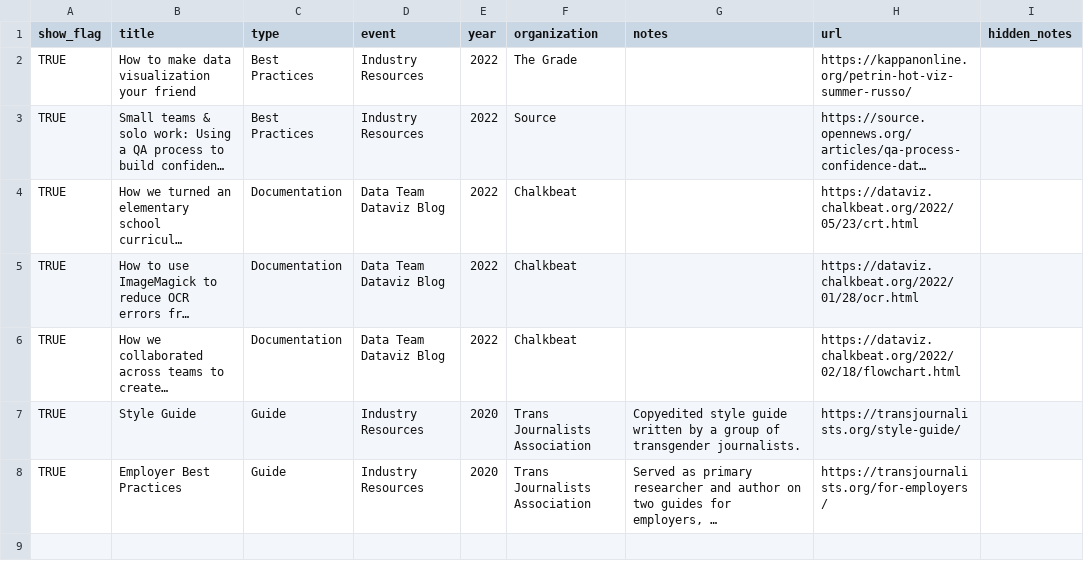
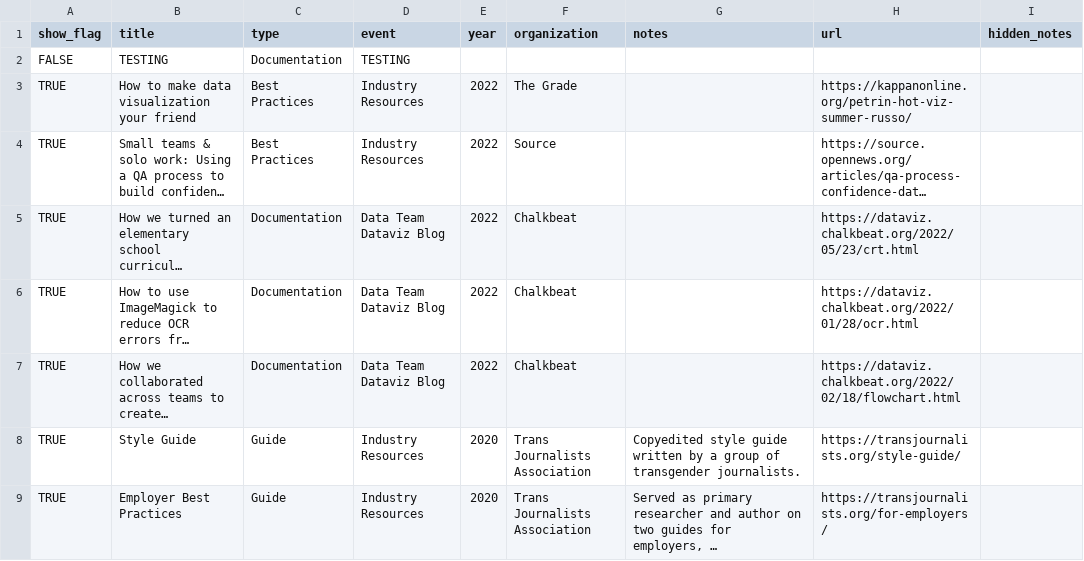
Before and after one commit to petrinkae/petrinkae.github.io, a CSV file: _data/writing.csv, drawn as a sheet; long unchanged cells end in ….

```diff
--- a/_data/writing.csv
+++ b/_data/writing.csv
@@ -1,2 +1,3 @@
 show_flag,title,type,event,year,organization,notes,url,hidden_notes
+FALSE,TESTING,Documentation,TESTING,,,,
 TRUE,How to make data visualization your friend,Best Practices,Industry Resources,2022,The Grade,,https://kappanonline.org/petrin-hot-viz-summer-russo/,
```
Also changed, not shown: 6 other files.
